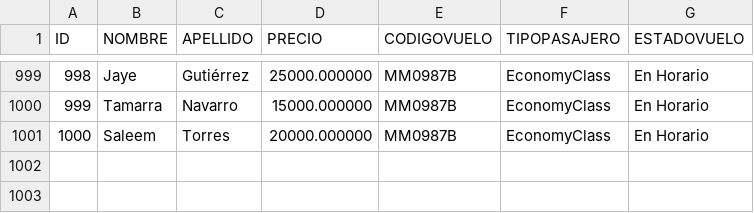
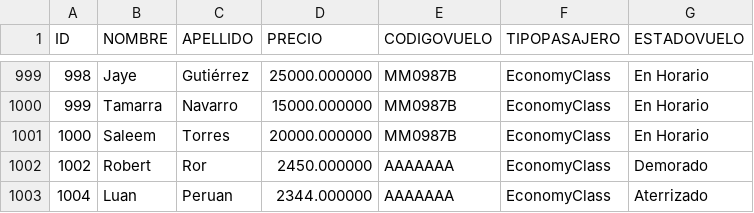
Before and after one commit to P4TTT0/tp_laboratorio, a CSV file: TP_3/data.csv, drawn as a sheet; only a part is shown, gaps mark what is left out; the diff names each change by its address in the sheet, - before the commit and + after, or states it on an @@ line.

```diff
--- a/TP_3/data.csv
+++ b/TP_3/data.csv
+row 1002: 1002 | Robert | Ror | 2450.000000 | AAAAAAA | EconomyClass | Demorado
+row 1003: 1004 | Luan | Peruan | 2344.000000 | AAAAAAA | EconomyClass | Aterrizado
```
Also changed, not shown: 8 other files.
